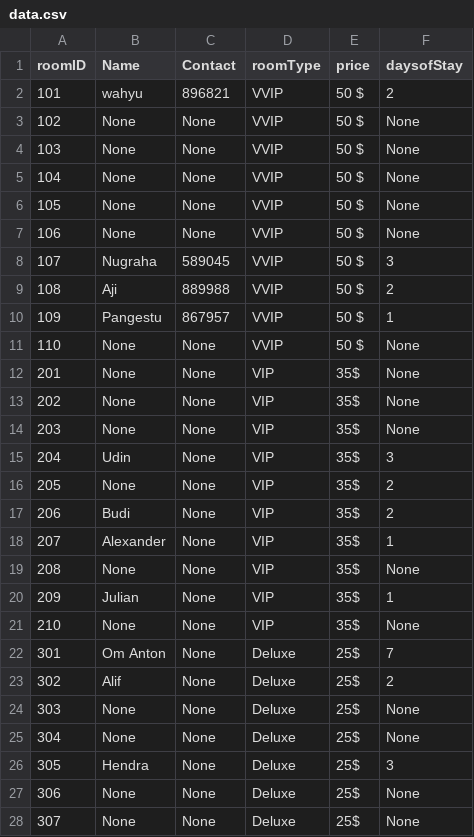
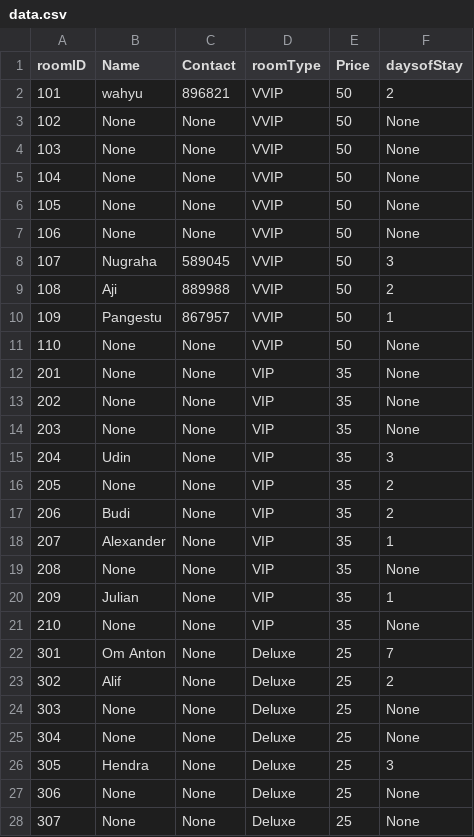
Before and after one commit to NugrahaAji/Hotel-Management-System, a CSV file: data.csv, drawn as a sheet; only a part is shown; the diff covers the shown part only.

Commit message:
sedikt update pada csv, dan penambahan class List

```diff
--- a/data.csv
+++ b/data.csv
@@ -1,28 +1,28 @@
-roomID,Name,Contact,roomType,price,daysofStay
-101,wahyu,896821,VVIP,50 $,2
-102,None,None,VVIP,50 $,None
-103,None,None,VVIP,50 $,None
-104,None,None,VVIP,50 $,None
-105,None,None,VVIP,50 $,None
-106,None,None,VVIP,50 $,None
-107,Nugraha,589045,VVIP,50 $,3
-108,Aji,889988,VVIP,50 $,2
-109,Pangestu,867957,VVIP,50 $,1
-110,None,None,VVIP,50 $,None
-201,None,None,VIP,35$,None
-202,None,None,VIP,35$,None
-203,None,None,VIP,35$,None
-204,Udin,None,VIP,35$,3
-205,None,None,VIP,35$,2
-206,Budi,None,VIP,35$,2
-207,Alexander,None,VIP,35$,1
-208,None,None,VIP,35$,None
-209,Julian,None,VIP,35$,1
-210,None,None,VIP,35$,None
-301,Om Anton,None,Deluxe,25$,7
-302,Alif,None,Deluxe,25$,2
-303,None,None,Deluxe,25$,None
-304,None,None,Deluxe,25$,None
-305,Hendra,None,Deluxe,25$,3
-306,None,None,Deluxe,25$,None
-307,None,None,Deluxe,25$,None
+roomID,Name,Contact,roomType,Price,daysofStay
+101,wahyu,896821,VVIP,50,2
+102,None,None,VVIP,50,None
+103,None,None,VVIP,50,None
+104,None,None,VVIP,50,None
+105,None,None,VVIP,50,None
+106,None,None,VVIP,50,None
+107,Nugraha,589045,VVIP,50,3
+108,Aji,889988,VVIP,50,2
+109,Pangestu,867957,VVIP,50,1
+110,None,None,VVIP,50,None
+201,None,None,VIP,35,None
+202,None,None,VIP,35,None
+203,None,None,VIP,35,None
+204,Udin,None,VIP,35,3
+205,None,None,VIP,35,2
+206,Budi,None,VIP,35,2
+207,Alexander,None,VIP,35,1
+208,None,None,VIP,35,None
+209,Julian,None,VIP,35,1
+210,None,None,VIP,35,None
+301,Om Anton,None,Deluxe,25,7
+302,Alif,None,Deluxe,25,2
+303,None,None,Deluxe,25,None
+304,None,None,Deluxe,25,None
+305,Hendra,None,Deluxe,25,3
+306,None,None,Deluxe,25,None
+307,None,None,Deluxe,25,None
```
Also changed, not shown: 13 edited cells elsewhere in this file, 1 other file.
